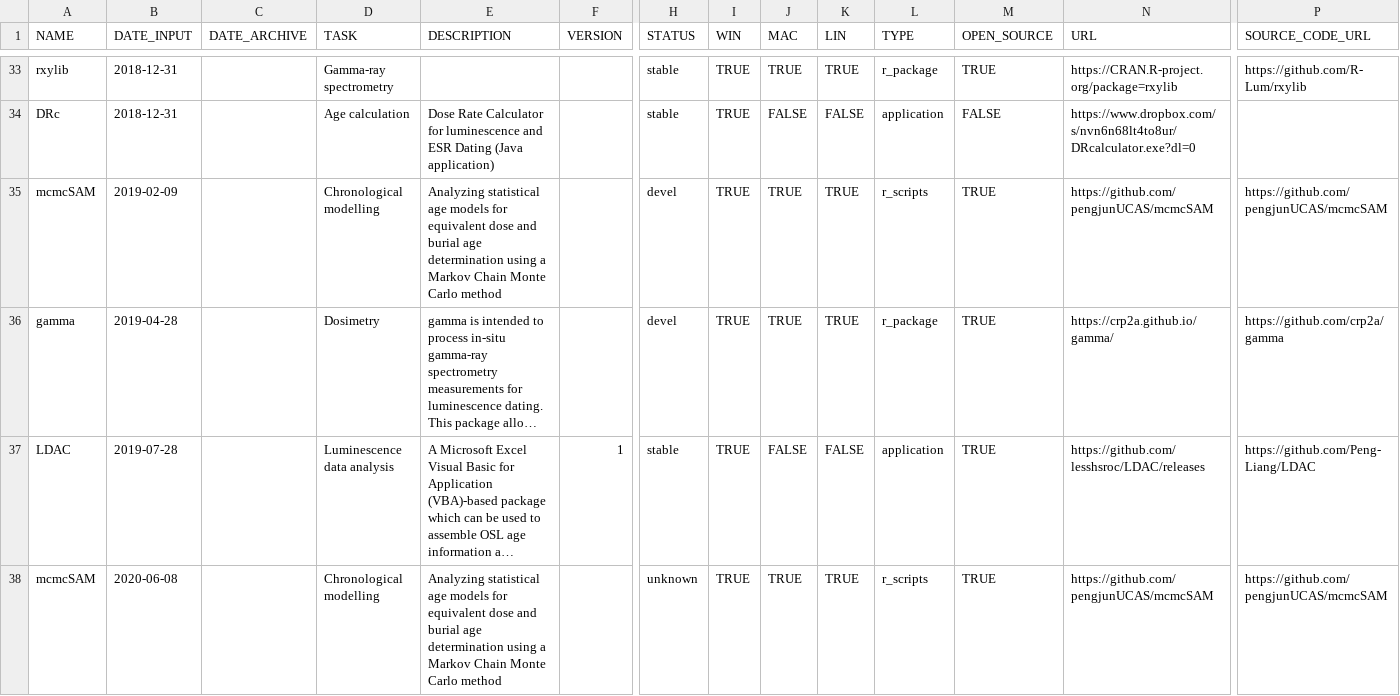
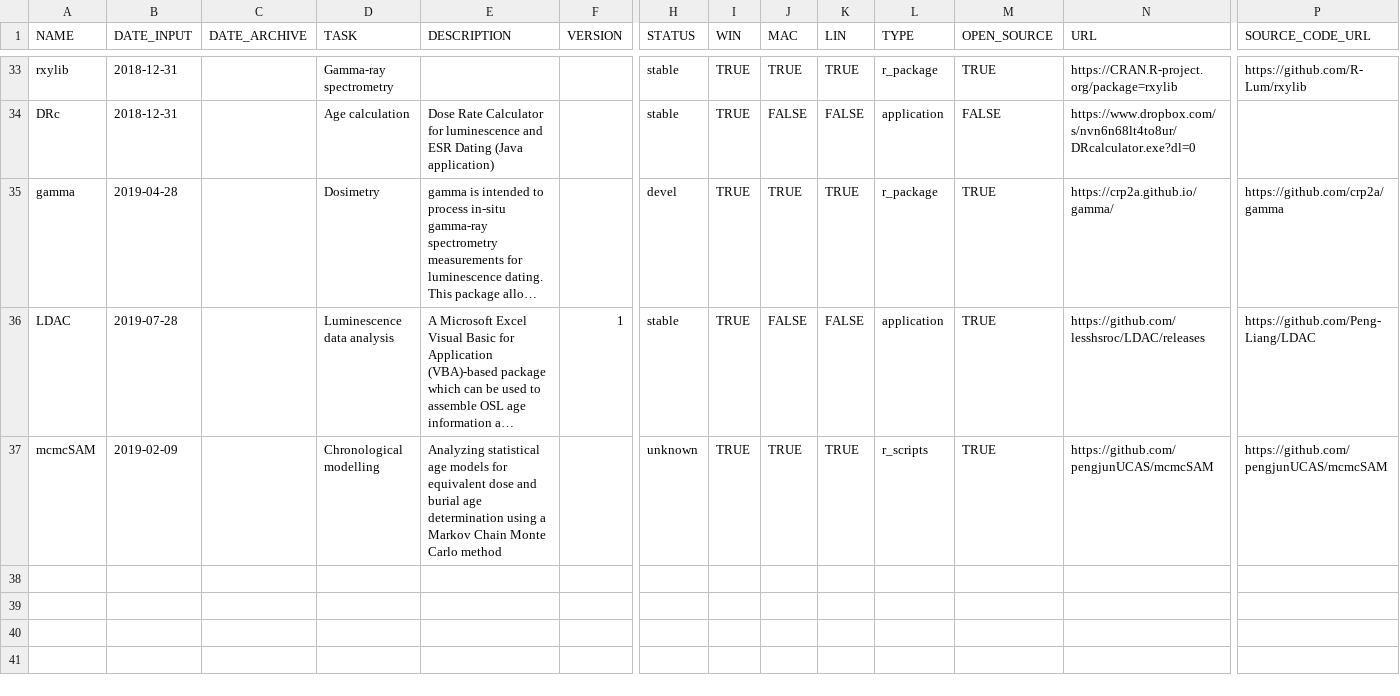
Before and after one commit to RLumSK/luminescence-tv, a CSV file: Input/Software_list.csv, drawn as a sheet; only a part is shown, gaps mark what is left out; long unchanged cells end in …; removed rows and columns are numbered as before the commit, all else as after; rows hold the shown columns only; the diff names each change by its address in the sheet, - before the commit and + after, or states it on an @@ line.

```diff
--- a/Input/Software_list.csv
+++ b/Input/Software_list.csv
-row 35: mcmcSAM | 2019-02-09 |  | Chronological modelling | Analyzing statistical age models for equivalent dose and burial age determination using a Markov Chain Monte Carlo method |  | devel | TRUE | TRUE | TRUE | r_scripts | TRUE | https://github.com/pengjunUCAS/mcmcSAM | https://github.com/pengjunUCAS/mcmcSAM
-B37 (DATE_INPUT): 2020-06-08
+B37 (DATE_INPUT): 2019-02-09
```
Also changed, not shown: Export/2020-06-08_software_table.csv, 3 other files.
